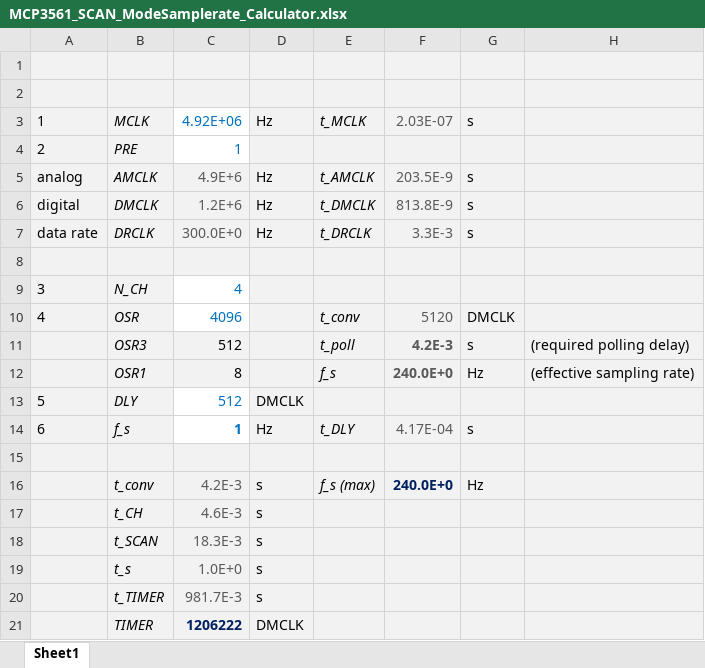
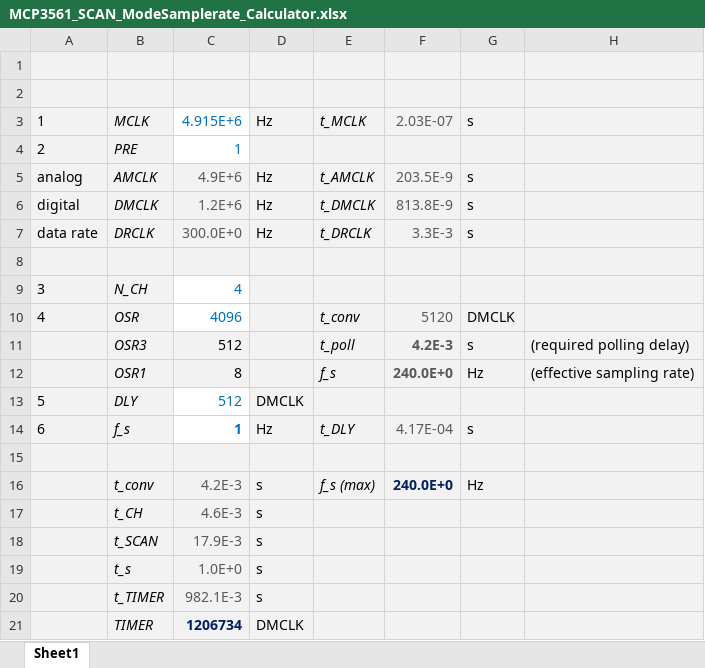
Before and after one commit to fhnw-ise-qcrypt/mcp3564, an Excel workbook: MCP3561_SCAN_ModeSamplerate_Calculator.xlsx, sheet Sheet1, drawn as a sheet; values as stored, in another font and other column widths than the file's, no borders; charts and pictures and conditional formats not drawn; the diff names each change by its address in the sheet, - before the commit and + after, or states it on an @@ line.

Commit message:
fix #4, removed excessive DLY in excel

```diff
--- a/MCP3561_SCAN_ModeSamplerate_Calculator.xlsx (sheet Sheet1)
+++ b/MCP3561_SCAN_ModeSamplerate_Calculator.xlsx (sheet Sheet1)
-C3: 4.92E+06
+C3: 4.915E+6
-C18: 18.3E-3
+C18: 17.9E-3
-C20: 981.7E-3
+C20: 982.1E-3
-C21: 1206222
+C21: 1206734
```
Also changed, not shown: charts or pictures, 4 other files.
